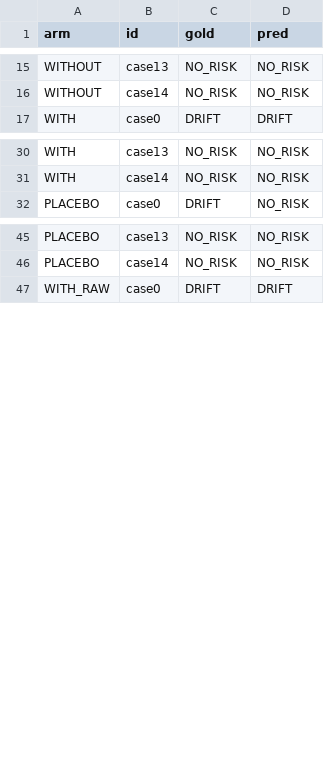
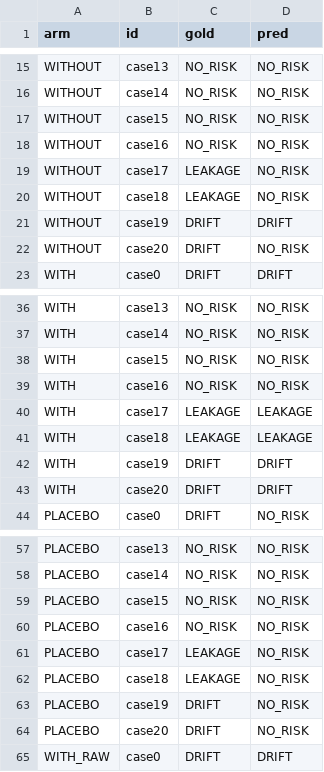
Before and after one commit to NEO849/warden, a CSV file: eval/results.csv, drawn as a sheet; only a part is shown, gaps mark what is left out; the diff covers the shown part only; the diff names each change by its address in the sheet, - before the commit and + after, or states it on an @@ line.

```diff
--- a/eval/results.csv
+++ b/eval/results.csv
+row 17: WITHOUT | case15 | NO_RISK | NO_RISK
+row 18: WITHOUT | case16 | NO_RISK | NO_RISK
+row 19: WITHOUT | case17 | LEAKAGE | NO_RISK
+row 20: WITHOUT | case18 | LEAKAGE | NO_RISK
+row 21: WITHOUT | case19 | DRIFT | DRIFT
+row 22: WITHOUT | case20 | DRIFT | NO_RISK
+row 38: WITH | case15 | NO_RISK | NO_RISK
+row 39: WITH | case16 | NO_RISK | NO_RISK
+row 40: WITH | case17 | LEAKAGE | LEAKAGE
+row 41: WITH | case18 | LEAKAGE | LEAKAGE
+row 42: WITH | case19 | DRIFT | DRIFT
+row 43: WITH | case20 | DRIFT | DRIFT
+row 59: PLACEBO | case15 | NO_RISK | NO_RISK
+row 60: PLACEBO | case16 | NO_RISK | NO_RISK
+row 61: PLACEBO | case17 | LEAKAGE | NO_RISK
+row 62: PLACEBO | case18 | LEAKAGE | NO_RISK
+row 63: PLACEBO | case19 | DRIFT | NO_RISK
+row 64: PLACEBO | case20 | DRIFT | NO_RISK
```
Also changed, not shown: 6 added rows elsewhere in this file, 7 other files.
